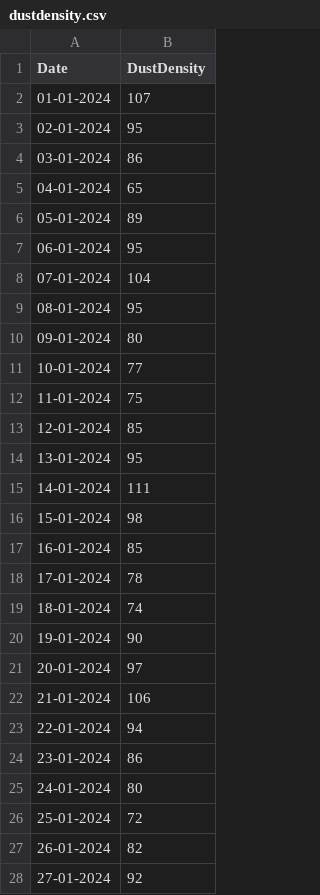
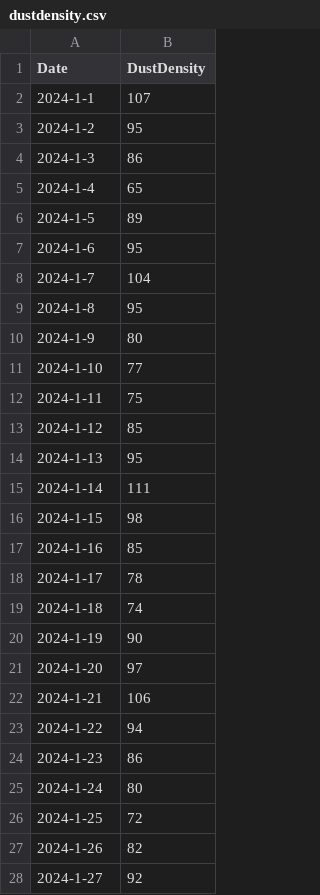
Before and after one commit to CrazyImmortal/dustdensity, a CSV file: dustdensity.csv, drawn as a sheet; only a part is shown; the diff covers the shown part only.

Commit message:
Update dustdensity.csv

```diff
--- a/dustdensity.csv
+++ b/dustdensity.csv
@@ -1,28 +1,28 @@
 "Date","DustDensity"
-"01-01-2024","107"
-"02-01-2024","95"
-"03-01-2024","86"
-"04-01-2024","65"
-"05-01-2024","89"
-"06-01-2024","95"
-"07-01-2024","104"
-"08-01-2024","95"
-"09-01-2024","80"
-"10-01-2024","77"
-"11-01-2024","75"
-"12-01-2024","85"
-"13-01-2024","95"
-"14-01-2024","111"
-"15-01-2024","98"
-"16-01-2024","85"
-"17-01-2024","78"
-"18-01-2024","74"
-"19-01-2024","90"
-"20-01-2024","97"
-"21-01-2024","106"
-"22-01-2024","94"
-"23-01-2024","86"
-"24-01-2024","80"
-"25-01-2024","72"
-"26-01-2024","82"
-"27-01-2024","92"
+"2024-1-1","107"
+"2024-1-2","95"
+"2024-1-3","86"
+"2024-1-4","65"
+"2024-1-5","89"
+"2024-1-6","95"
+"2024-1-7","104"
+"2024-1-8","95"
+"2024-1-9","80"
+"2024-1-10","77"
+"2024-1-11","75"
+"2024-1-12","85"
+"2024-1-13","95"
+"2024-1-14","111"
+"2024-1-15","98"
+"2024-1-16","85"
+"2024-1-17","78"
+"2024-1-18","74"
+"2024-1-19","90"
+"2024-1-20","97"
+"2024-1-21","106"
+"2024-1-22","94"
+"2024-1-23","86"
+"2024-1-24","80"
+"2024-1-25","72"
+"2024-1-26","82"
+"2024-1-27","92"
```
Also changed, not shown: 3 edited cells elsewhere in this file.
